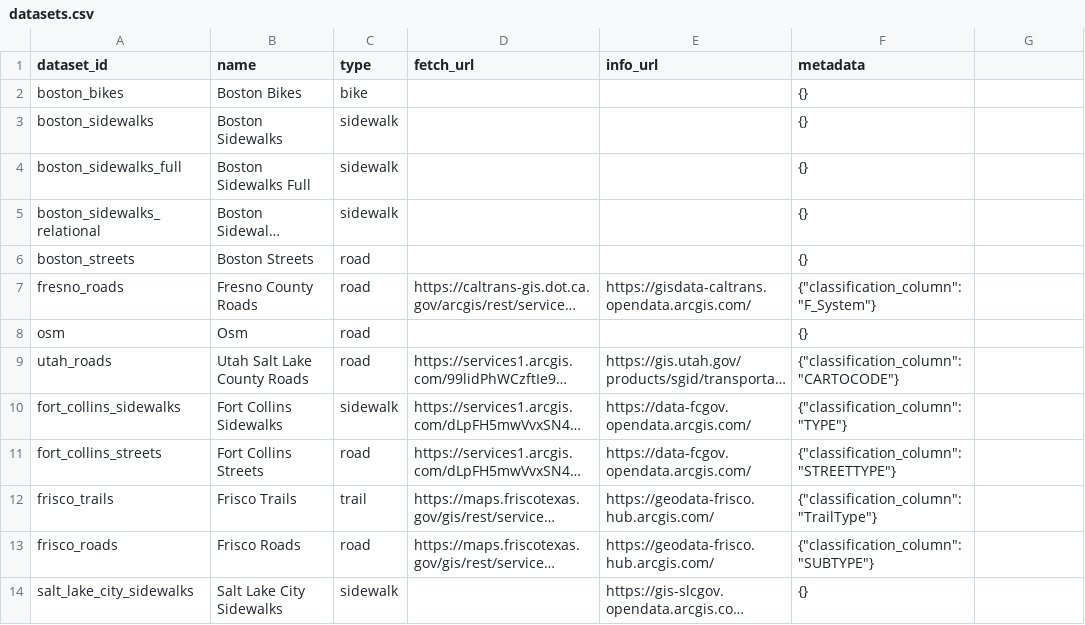
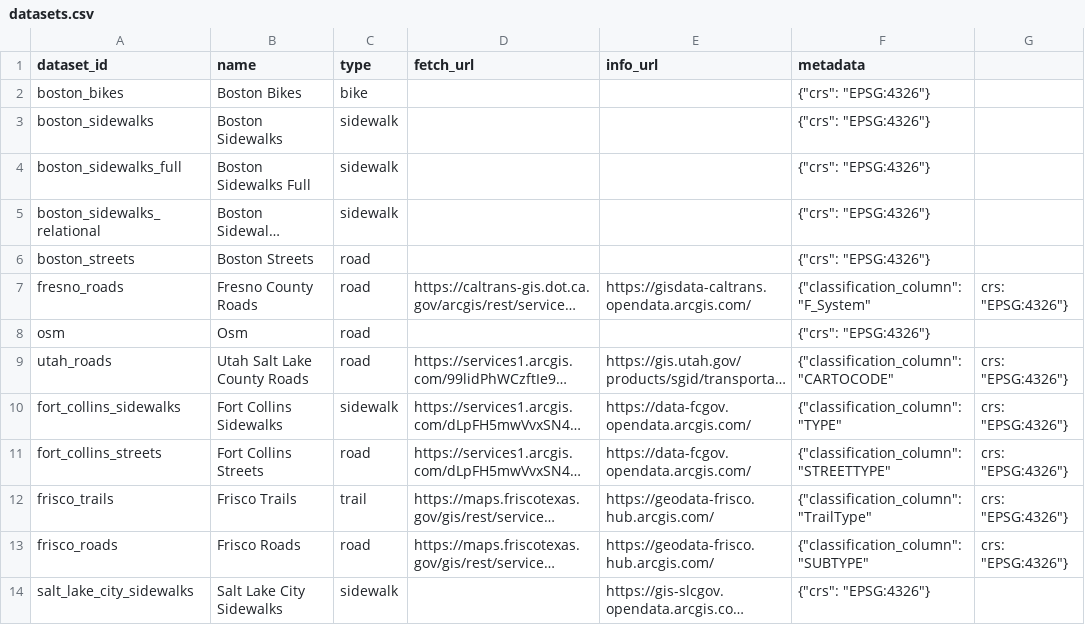
Before and after one commit to brad-richardson/crosswalk, a CSV file: datasets.csv, drawn as a sheet; long unchanged cells end in …; the diff names each change by its address in the sheet, - before the commit and + after, or states it on an @@ line.

Commit message:
Replace UTM projection with local AEQD and add geodetic length
Key changes:
- Add geodetic_length() using pyproj.Geod for accurate meter-scale calculations
- Replace fragile UTM zone estimation with local Azimuthal Equidistant projection
  centered on data centroid (no zone boundary issues)
- Add CRS field to datasets.csv metadata for all datasets
- Add get_crs()/set_crs() helpers to DatasetRegistry
- Add float_format="%.10f" to all CSV writes to prevent scientific notation
- Add return_none_on_failure parameter to compute_coverage_features()
- Create unified backfill_features.py script merging alignment and topology
- Add comprehensive tests for geodetic length and projection functions

```diff
--- a/datasets.csv
+++ b/datasets.csv
-F2:F6 (metadata): {}
+F2:F6 (metadata): {"crs": "EPSG:4326"}
-F7 (metadata): {"classification_column": "F_System"}
+F7 (metadata): {"classification_column": "F_System"
-G7: (empty)
+G7: crs: "EPSG:4326"}
-F8 (metadata): {}
+F8 (metadata): {"crs": "EPSG:4326"}
-F9 (metadata): {"classification_column": "CARTOCODE"}
+F9 (metadata): {"classification_column": "CARTOCODE"
-G9:G13: (empty)
+G9:G13: crs: "EPSG:4326"}
-F10 (metadata): {"classification_column": "TYPE"}
+F10 (metadata): {"classification_column": "TYPE"
-F11 (metadata): {"classification_column": "STREETTYPE"}
+F11 (metadata): {"classification_column": "STREETTYPE"
-F12 (metadata): {"classification_column": "TrailType"}
+F12 (metadata): {"classification_column": "TrailType"
-F13 (metadata): {"classification_column": "SUBTYPE"}
+F13 (metadata): {"classification_column": "SUBTYPE"
-F14 (metadata): {}
+F14 (metadata): {"crs": "EPSG:4326"}
```
Also changed, not shown: 10 other files.
